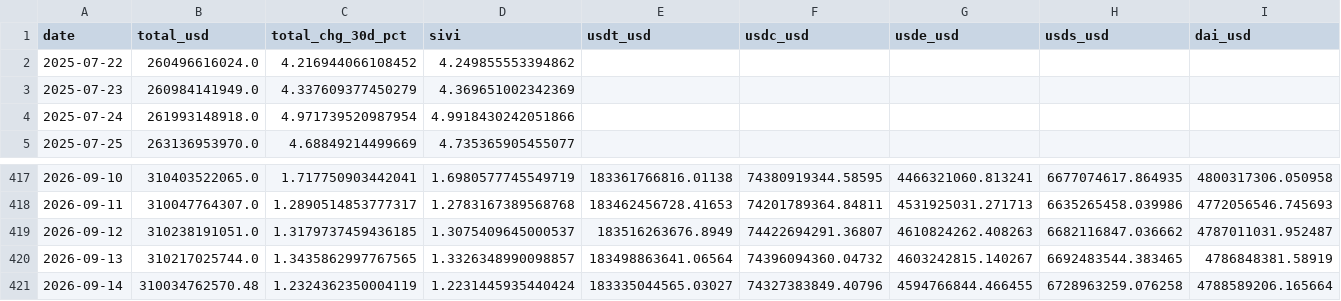
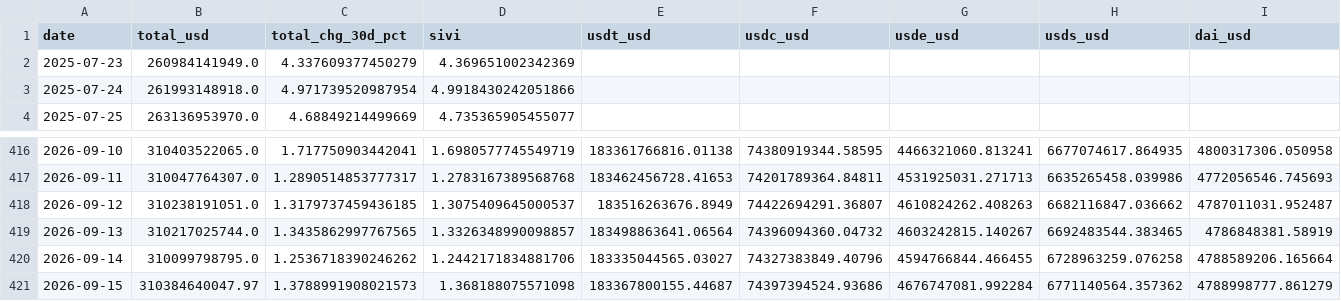
Before and after one commit to sanderdayan1982/cslc-pipeline, a CSV file: data/stablecoins.csv, drawn as a sheet; only a part is shown, gaps mark what is left out; removed rows and columns are numbered as before the commit, all else as after; rows hold the shown columns only; the diff names each change by its address in the sheet, - before the commit and + after, or states it on an @@ line.

```diff
--- a/data/stablecoins.csv
+++ b/data/stablecoins.csv
-row 2: 2025-07-22 | 260496616024.0 | 4.216944066108452 | 4.249855553394862
-B420 (total_usd): 310034762570.48
+B420 (total_usd): 310099798795.0
-C420 (total_chg_30d_pct): 1.2324362350004119
+C420 (total_chg_30d_pct): 1.2536718390246262
-D420 (sivi): 1.2231445935440424
+D420 (sivi): 1.2442171834881706
+row 421: 2026-09-15 | 310384640047.97 | 1.3788991908021573 | 1.368188075571098 | 183367800155.44687 | 74397394524.93686 | 4676747081.992284 | 6771140564.357362 | 4788998777.861279
```
Also changed, not shown: data/funding_oi.csv, data/onchain.csv.
